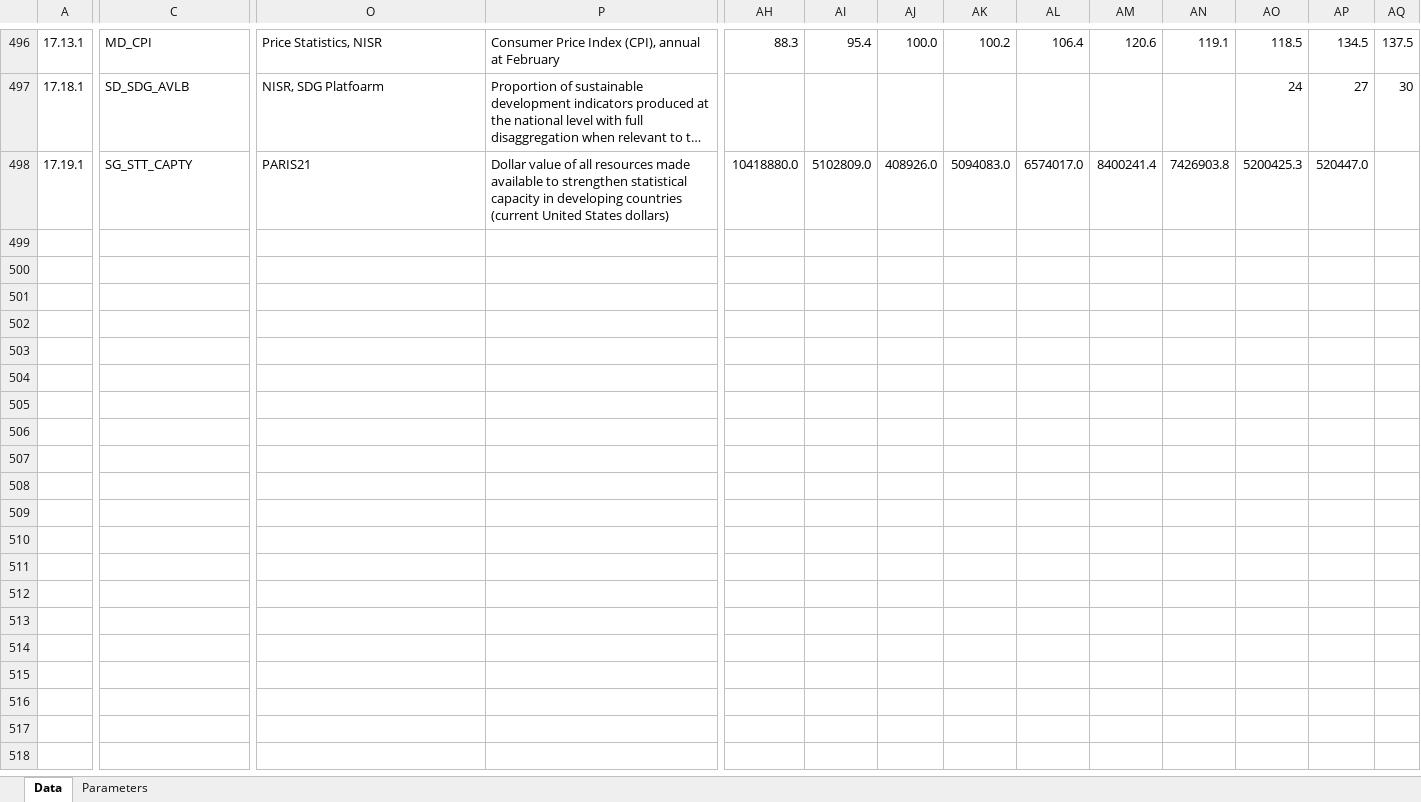
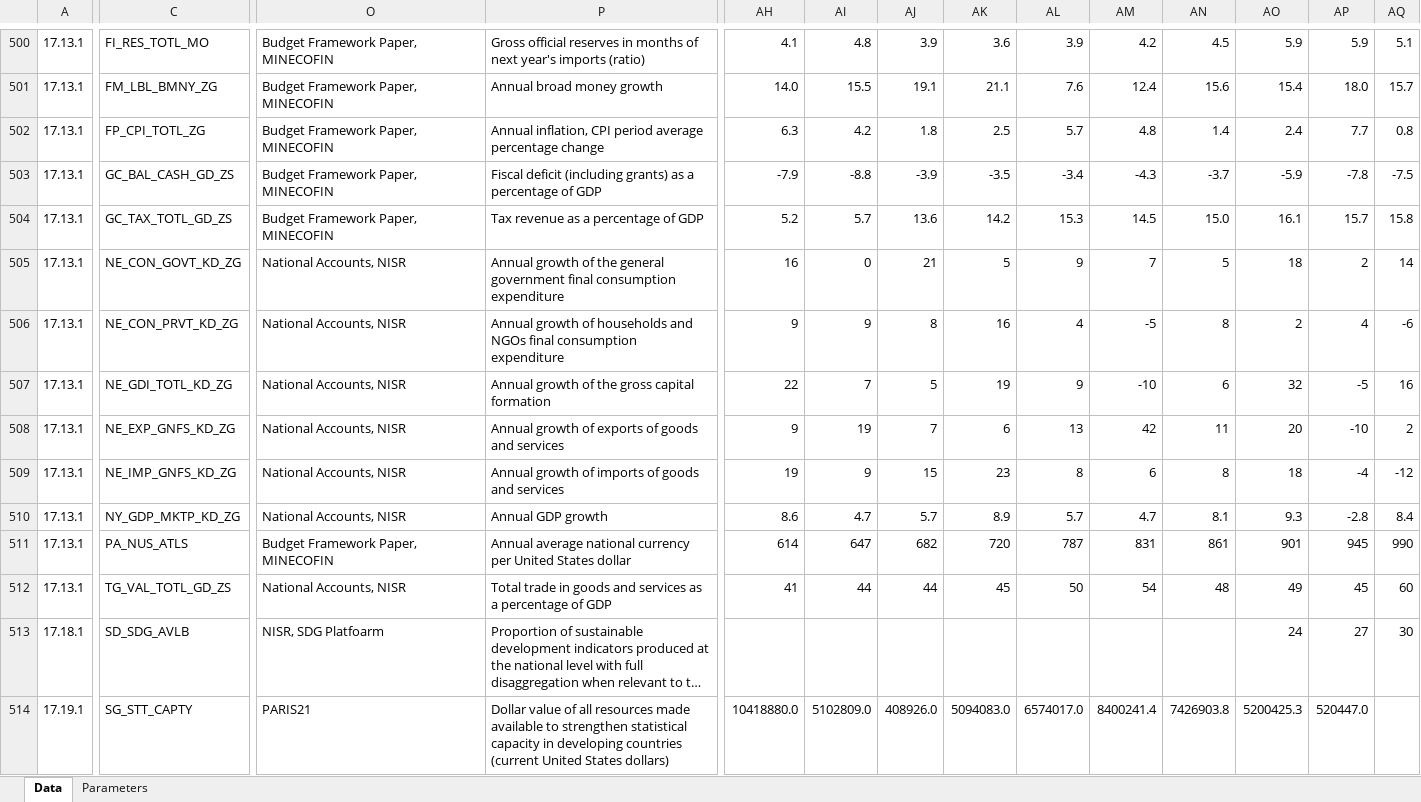
Before and after one commit to sustainabledevelopment-rwanda/sdg-data-rwanda, an Excel workbook: data/2025_RW-SDG_Data.xlsx, sheet Data, drawn as a sheet; only a part is shown, gaps mark what is left out; long unchanged cells end in …; values as stored, in another font and other column widths than the file's, no borders; addresses are those after the commit; rows hold the shown columns only; the diff covers the shown part only; the diff names each change by its address in the sheet, - before the commit and + after, or states it on an @@ line.

```diff
--- a/data/2025_RW-SDG_Data.xlsx (sheet Data)
+++ b/data/2025_RW-SDG_Data.xlsx (sheet Data)
-C500: MD_CPI
+C500: FI_RES_TOTL_MO
-O500: Price Statistics, NISR
+O500: Budget Framework Paper, MINECOFIN
-P500: Consumer Price Index (CPI), annual at February
+P500: Gross official reserves in months of next year's imports (ratio)
-AH500: 88.3
+AH500: 4.1
-AI500: 95.4
+AI500: 4.8
-AJ500: 100.0
+AJ500: 3.9
-AK500: 100.2
+AK500: 3.6
-AL500: 106.4
+AL500: 3.9
-AM500: 120.6
+AM500: 4.2
-AN500: 119.1
+AN500: 4.5
-AO500: 118.5
+AO500: 5.9
-AP500: 134.5
+AP500: 5.9
-AQ500: 137.5
+AQ500: 5.1
+row 501: 17.13.1 | FM_LBL_BMNY_ZG | Budget Framework Paper, MINECOFIN | Annual broad money growth | 14.0 | 15.5 | 19.1 | 21.1 | 7.6 | 12.4 | 15.6 | 15.4 | 18.0 | 15.7
+row 502: 17.13.1 | FP_CPI_TOTL_ZG | Budget Framework Paper, MINECOFIN | Annual inflation, CPI period average percentage change | 6.3 | 4.2 | 1.8 | 2.5 | 5.7 | 4.8 | 1.4 | 2.4 | 7.7 | 0.8
+row 503: 17.13.1 | GC_BAL_CASH_GD_ZS | Budget Framework Paper, MINECOFIN | Fiscal deficit (including grants) as a percentage of GDP | -7.9 | -8.8 | -3.9 | -3.5 | -3.4 | -4.3 | -3.7 | -5.9 | -7.8 | -7.5
+row 504: 17.13.1 | GC_TAX_TOTL_GD_ZS | Budget Framework Paper, MINECOFIN | Tax revenue as a percentage of GDP | 5.2 | 5.7 | 13.6 | 14.2 | 15.3 | 14.5 | 15.0 | 16.1 | 15.7 | 15.8
+row 505: 17.13.1 | NE_CON_GOVT_KD_ZG | National Accounts, NISR | Annual growth of the general government final consumption expenditure | 16 | 0 | 21 | 5 | 9 | 7 | 5 | 18 | 2 | 14
+row 506: 17.13.1 | NE_CON_PRVT_KD_ZG | National Accounts, NISR | Annual growth of households and NGOs final consumption expenditure | 9 | 9 | 8 | 16 | 4 | -5 | 8 | 2 | 4 | -6
+row 507: 17.13.1 | NE_GDI_TOTL_KD_ZG | National Accounts, NISR | Annual growth of the gross capital formation | 22 | 7 | 5 | 19 | 9 | -10 | 6 | 32 | -5 | 16
+row 508: 17.13.1 | NE_EXP_GNFS_KD_ZG | National Accounts, NISR | Annual growth of exports of goods and services | 9 | 19 | 7 | 6 | 13 | 42 | 11 | 20 | -10 | 2
+row 509: 17.13.1 | NE_IMP_GNFS_KD_ZG | National Accounts, NISR | Annual growth of imports of goods and services | 19 | 9 | 15 | 23 | 8 | 6 | 8 | 18 | -4 | -12
+row 510: 17.13.1 | NY_GDP_MKTP_KD_ZG | National Accounts, NISR | Annual GDP growth | 8.6 | 4.7 | 5.7 | 8.9 | 5.7 | 4.7 | 8.1 | 9.3 | -2.8 | 8.4
+row 511: 17.13.1 | PA_NUS_ATLS | Budget Framework Paper, MINECOFIN | Annual average national currency per United States dollar | 614 | 647 | 682 | 720 | 787 | 831 | 861 | 901 | 945 | 990
+row 512: 17.13.1 | TG_VAL_TOTL_GD_ZS | National Accounts, NISR | Total trade in goods and services as a percentage of GDP | 41 | 44 | 44 | 45 | 50 | 54 | 48 | 49 | 45 | 60
```
Also changed, not shown: 4 added rows and 40 edited cells elsewhere in this sheet, 3 other files.
